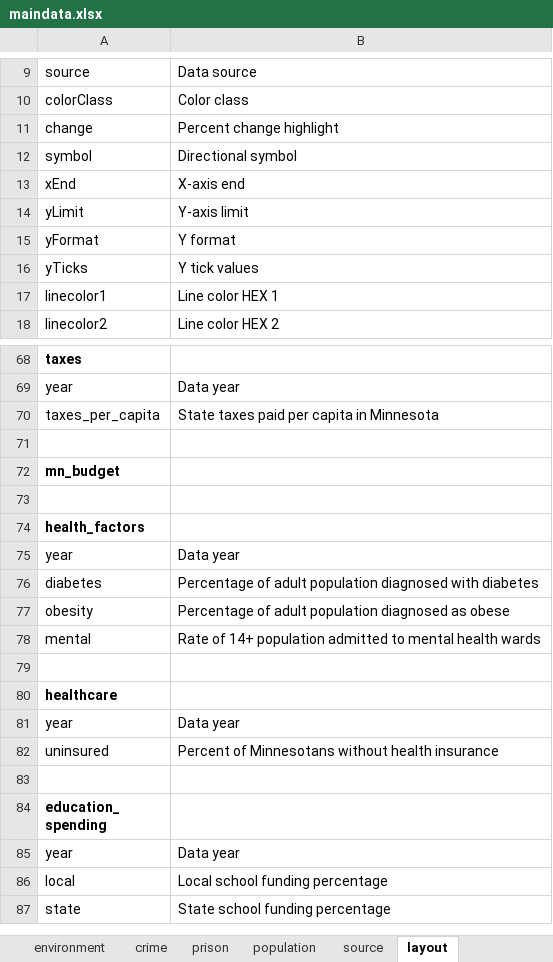
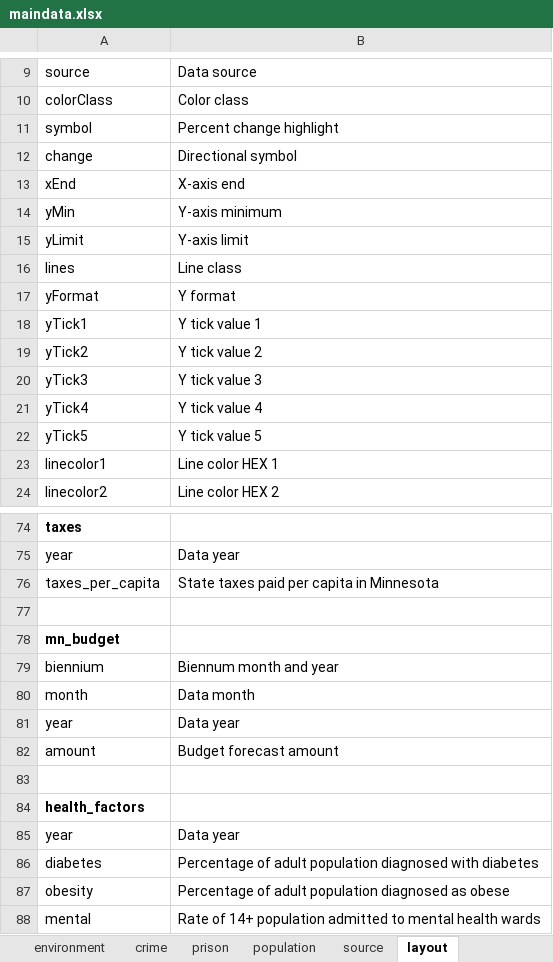
Before and after one commit to striblab/20181231-dayton, an Excel workbook: sources/data/maindata.xlsx, sheet layout, drawn as a sheet; only a part is shown, gaps mark what is left out; the shorter side is filled out with more unchanged rows; values as stored, in another font and other column widths than the file's, no borders; removed rows and columns are numbered as before the commit, all else as after; the diff names each change by its address in the sheet, - before the commit and + after, or states it on an @@ line.

```diff
--- a/sources/data/maindata.xlsx (sheet layout)
+++ b/sources/data/maindata.xlsx (sheet layout)
-row 11: change | Percent change highlight
-B11: Directional symbol
+B11: Percent change highlight
+row 12: change | Directional symbol
+row 14: yMin | Y-axis minimum
+row 16: lines | Line class
-A18: yTicks
+A18: yTick1
-B18: Y tick values
+B18: Y tick value 1
+row 19: yTick2 | Y tick value 2
+row 20: yTick3 | Y tick value 3
+row 21: yTick4 | Y tick value 4
+row 22: yTick5 | Y tick value 5
+row 79: biennium | Biennum month and year
+row 80: month | Data month
+row 81: year | Data year
+row 82: amount | Budget forecast amount
```
Also changed, not shown: sheet mn_budget, sheet grid, 3 other files.
